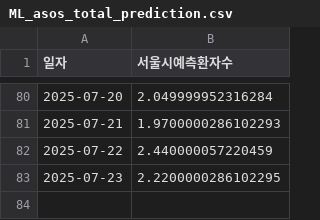
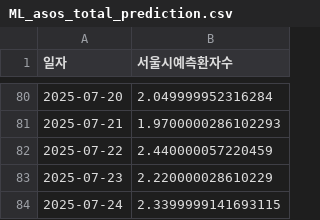
Before and after one commit to dalsoup/0725, a CSV file: ML_asos_total_prediction.csv, drawn as a sheet; only a part is shown, gaps mark what is left out.

Commit message:
[tab1] 2025-07-24 예측값 업데이트

```diff
--- a/ML_asos_total_prediction.csv
+++ b/ML_asos_total_prediction.csv
@@ -82,2 +82,3 @@
 2025-07-22,2.440000057220459
-2025-07-23,2.2200000286102295
+2025-07-23,2.220000028610229
+2025-07-24,2.3399999141693115
```
